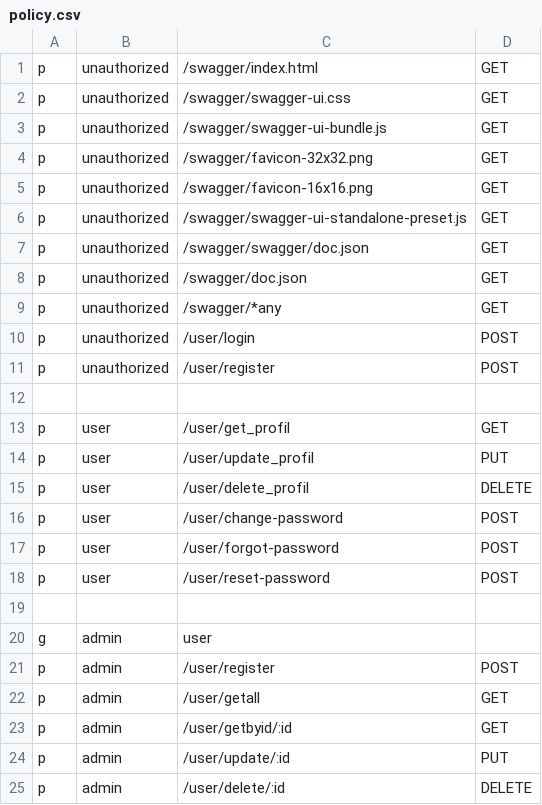
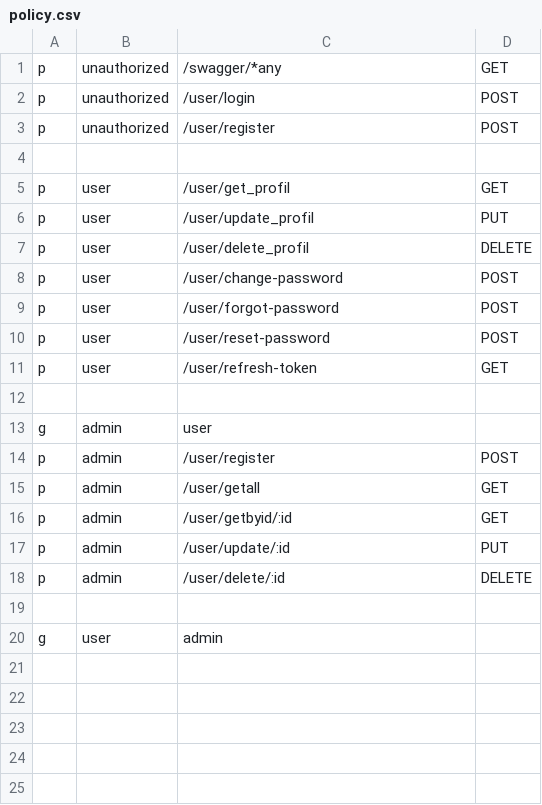
Before and after one commit to dilshodforever/nasiya-savdo, a CSV file: auth-service/config/policy.csv, drawn as a sheet; removed rows and columns are numbered as before the commit, all else as after; the diff names each change by its address in the sheet, - before the commit and + after, or states it on an @@ line.

Commit message:
some change auth

```diff
--- a/auth-service/config/policy.csv
+++ b/auth-service/config/policy.csv
-row 1: p | unauthorized | /swagger/index.html | GET
-row 2: p | unauthorized | /swagger/swagger-ui.css | GET
-row 3: p | unauthorized | /swagger/swagger-ui-bundle.js | GET
-row 4: p | unauthorized | /swagger/favicon-32x32.png | GET
-row 5: p | unauthorized | /swagger/favicon-16x16.png | GET
-row 6: p | unauthorized | /swagger/swagger-ui-standalone-preset.js | GET
-row 7: p | unauthorized | /swagger/swagger/doc.json | GET
-row 8: p | unauthorized | /swagger/doc.json | GET
+row 11: p | user | /user/refresh-token | GET
+row 19: (empty)
+row 20: g | user | admin
```
Also changed, not shown: 47 other files.
